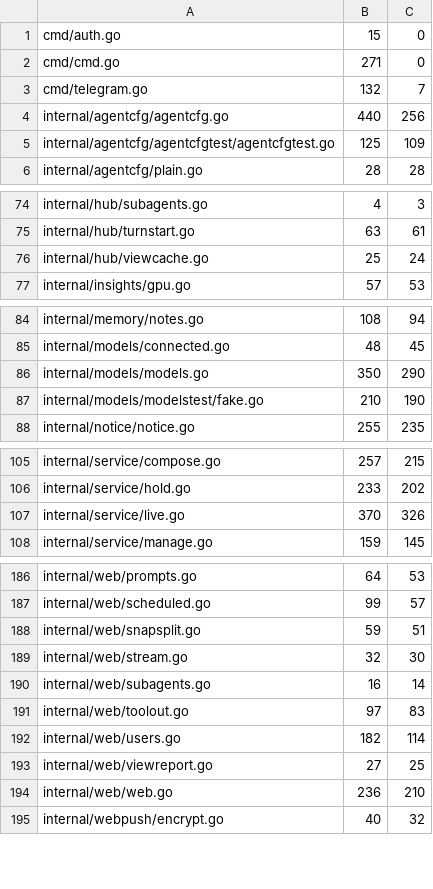
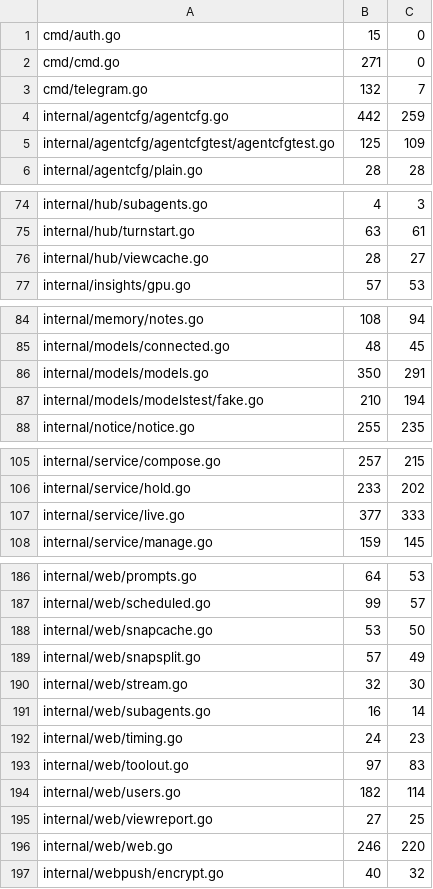
Before and after one commit to USA-RedDragon/hermes-device, a TSV file: hub/.github/coverage-baseline.tsv, drawn as a sheet; only a part is shown, gaps mark what is left out; the diff covers the shown part only.

```diff
--- a/hub/.github/coverage-baseline.tsv
+++ b/hub/.github/coverage-baseline.tsv
@@ -3,3 +3,3 @@ cmd/cmd.go	271	0
 cmd/telegram.go	132	7
-internal/agentcfg/agentcfg.go	440	256
+internal/agentcfg/agentcfg.go	442	259
 internal/agentcfg/agentcfgtest/agentcfgtest.go	125	109
@@ -75,3 +75,3 @@ internal/hub/subagents.go	4	3
 internal/hub/turnstart.go	63	61
-internal/hub/viewcache.go	25	24
+internal/hub/viewcache.go	28	27
 internal/insights/gpu.go	57	53
@@ -85,4 +85,4 @@ internal/memory/notes.go	108	94
 internal/models/connected.go	48	45
-internal/models/models.go	350	290
-internal/models/modelstest/fake.go	210	190
+internal/models/models.go	350	291
+internal/models/modelstest/fake.go	210	194
 internal/notice/notice.go	255	235
@@ -106,3 +106,3 @@ internal/service/compose.go	257	215
 internal/service/hold.go	233	202
-internal/service/live.go	370	326
+internal/service/live.go	377	333
 internal/service/manage.go	159	145
@@ -187,5 +187,7 @@ internal/web/prompts.go	64	53
 internal/web/scheduled.go	99	57
-internal/web/snapsplit.go	59	51
+internal/web/snapcache.go	53	50
+internal/web/snapsplit.go	57	49
 internal/web/stream.go	32	30
 internal/web/subagents.go	16	14
+internal/web/timing.go	24	23
 internal/web/toolout.go	97	83
@@ -193,3 +195,3 @@ internal/web/users.go	182	114
 internal/web/viewreport.go	27	25
-internal/web/web.go	236	210
+internal/web/web.go	246	220
 internal/webpush/encrypt.go	40	32
```
Also changed, not shown: 15 edited cells elsewhere in this file, 1 other file.
